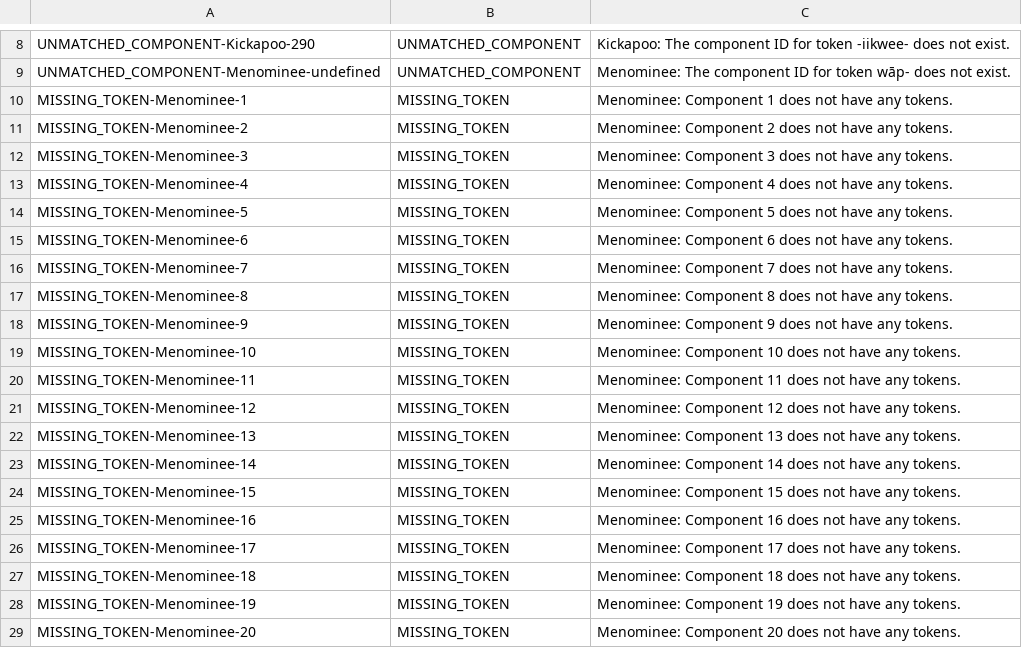
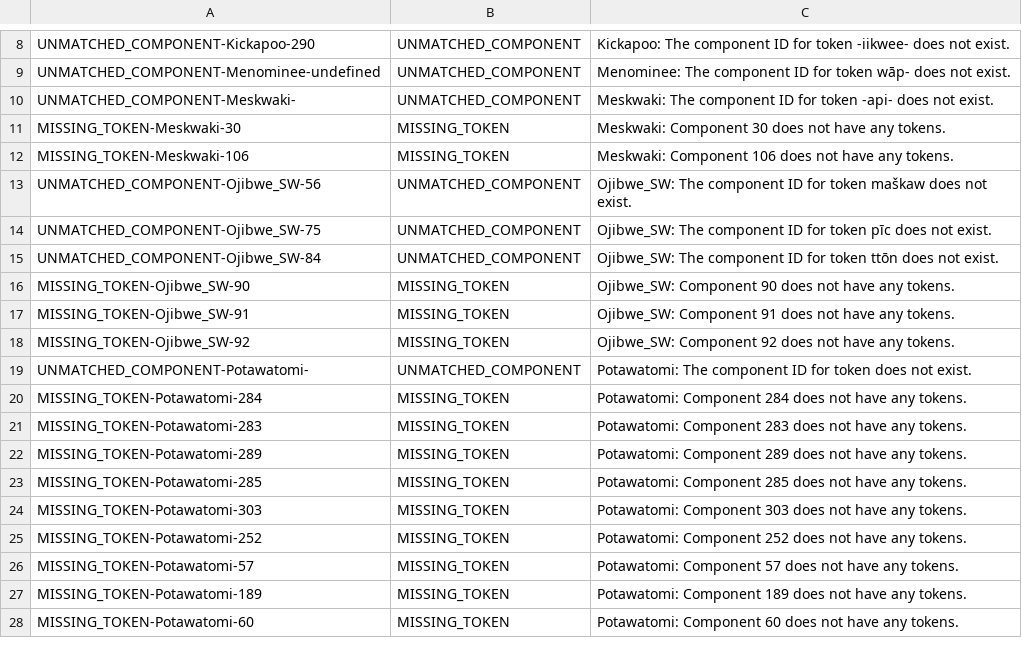
Before and after one commit to dwhieb/Nisinoon, a CSV file: data/issues.csv, drawn as a sheet; only a part is shown, gaps mark what is left out; the shorter side is filled out with more unchanged rows; the diff covers the shown part only; the diff names each change by its address in the sheet, - before the commit and + after, or states it on an @@ line.

Commit message:
DATA: Fix Menominee issues

```diff
--- a/data/issues.csv
+++ b/data/issues.csv
-row 10: MISSING_TOKEN-Menominee-1 | MISSING_TOKEN | Menominee: Component 1 does not have any tokens.
-row 11: MISSING_TOKEN-Menominee-2 | MISSING_TOKEN | Menominee: Component 2 does not have any tokens.
-row 12: MISSING_TOKEN-Menominee-3 | MISSING_TOKEN | Menominee: Component 3 does not have any tokens.
-row 13: MISSING_TOKEN-Menominee-4 | MISSING_TOKEN | Menominee: Component 4 does not have any tokens.
-row 14: MISSING_TOKEN-Menominee-5 | MISSING_TOKEN | Menominee: Component 5 does not have any tokens.
-row 15: MISSING_TOKEN-Menominee-6 | MISSING_TOKEN | Menominee: Component 6 does not have any tokens.
-row 16: MISSING_TOKEN-Menominee-7 | MISSING_TOKEN | Menominee: Component 7 does not have any tokens.
-row 17: MISSING_TOKEN-Menominee-8 | MISSING_TOKEN | Menominee: Component 8 does not have any tokens.
-row 18: MISSING_TOKEN-Menominee-9 | MISSING_TOKEN | Menominee: Component 9 does not have any tokens.
-row 19: MISSING_TOKEN-Menominee-10 | MISSING_TOKEN | Menominee: Component 10 does not have any tokens.
-row 20: MISSING_TOKEN-Menominee-11 | MISSING_TOKEN | Menominee: Component 11 does not have any tokens.
-row 21: MISSING_TOKEN-Menominee-12 | MISSING_TOKEN | Menominee: Component 12 does not have any tokens.
-row 22: MISSING_TOKEN-Menominee-13 | MISSING_TOKEN | Menominee: Component 13 does not have any tokens.
-row 23: MISSING_TOKEN-Menominee-14 | MISSING_TOKEN | Menominee: Component 14 does not have any tokens.
-row 24: MISSING_TOKEN-Menominee-15 | MISSING_TOKEN | Menominee: Component 15 does not have any tokens.
-row 25: MISSING_TOKEN-Menominee-16 | MISSING_TOKEN | Menominee: Component 16 does not have any tokens.
-row 26: MISSING_TOKEN-Menominee-17 | MISSING_TOKEN | Menominee: Component 17 does not have any tokens.
-row 27: MISSING_TOKEN-Menominee-18 | MISSING_TOKEN | Menominee: Component 18 does not have any tokens.
-row 28: MISSING_TOKEN-Menominee-19 | MISSING_TOKEN | Menominee: Component 19 does not have any tokens.
-row 29: MISSING_TOKEN-Menominee-20 | MISSING_TOKEN | Menominee: Component 20 does not have any tokens.
```
Also changed, not shown: 38 removed rows elsewhere in this file, data/csv/Menominee/tokens.csv, 1 other file.
